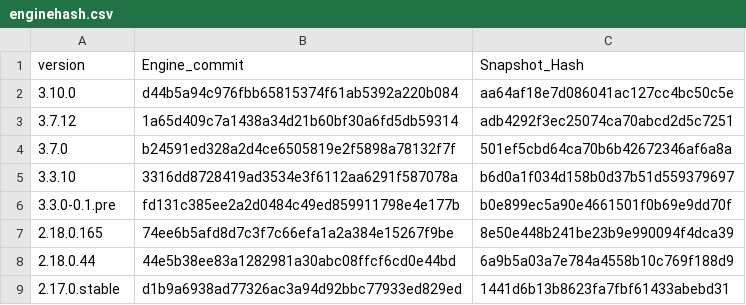
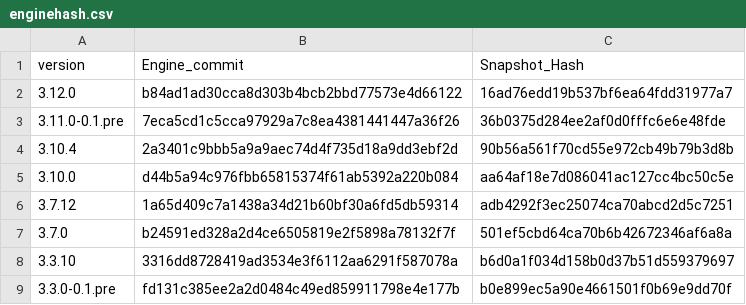
Before and after one commit to aster-god/reFlutter, a CSV file: enginehash.csv, drawn as a sheet; only a part is shown; the shorter side is filled out with more unchanged rows; the diff names each change by its address in the sheet, - before the commit and + after, or states it on an @@ line.

Commit message:
Updated enginehash list

```diff
--- a/enginehash.csv
+++ b/enginehash.csv
+row 2: 3.12.0 | b84ad1ad30cca8d303b4bcb2bbd77573e4d66122 | 16ad76edd19b537bf6ea64fdd31977a7
+row 3: 3.11.0-0.1.pre | 7eca5cd1c5cca97929a7c8ea4381441447a36f26 | 36b0375d284ee2af0d0fffc6e6e48fde
+row 4: 3.10.4 | 2a3401c9bbb5a9a9aec74d4f735d18a9dd3ebf2d | 90b56a561f70cd55e972cb49b79b3d8b
```
Also changed, not shown: scripts/enginehash.tmp.csv, 2 other files.
